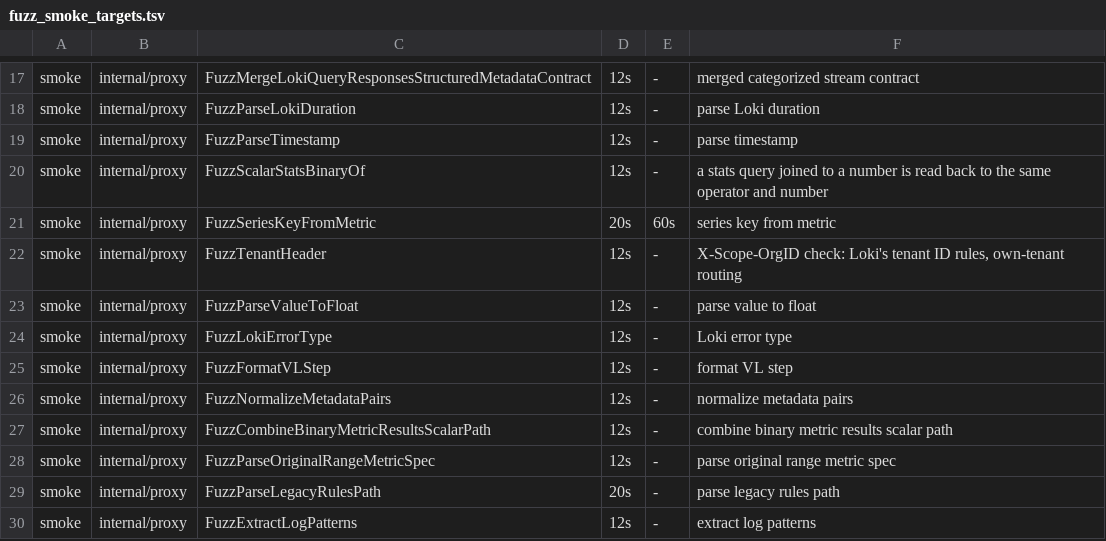
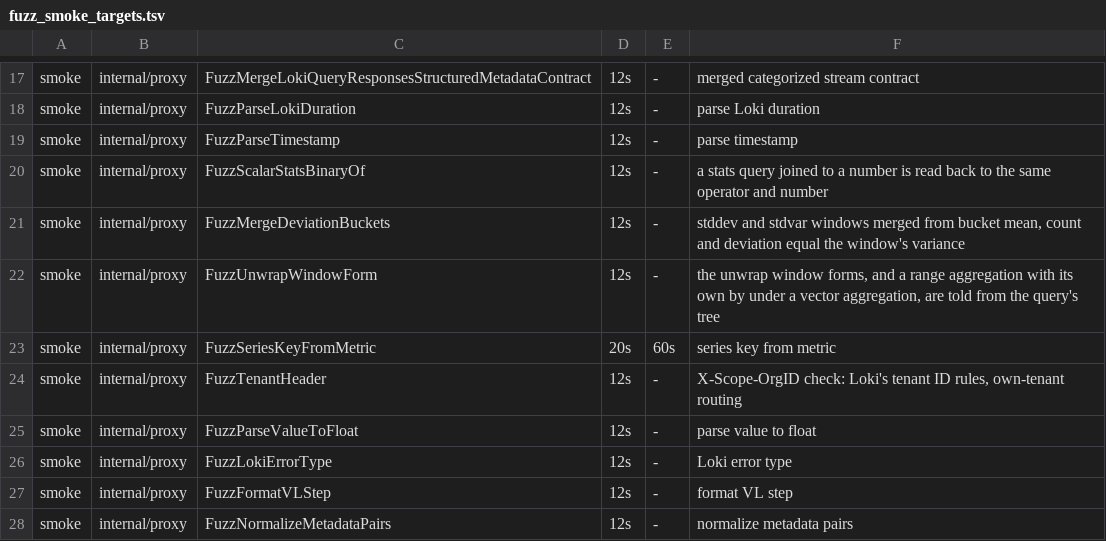
Before and after one commit to ReliablyObserve/loki-vl-proxy, a TSV file: scripts/ci/fuzz_smoke_targets.tsv, drawn as a sheet; only a part is shown, gaps mark what is left out; the shorter side is filled out with more unchanged rows.

Commit message:
fix: stddev and stdvar over time answer Loki's window for any range and step
stddev_over_time and stdvar_over_time over an unwrapped label on query_range
answered the step-sized bucket after each evaluation time when the range was not
the step. A range longer than the step now merges each window (T-range, T] from
the mean, sample count and population standard deviation VictoriaLogs computes
per bucket (avg, count and stddev); the buckets combine through their squared
deviations, so no sum of squares cancels. The three results of a bucket are
paired by group and time, and the groups of one series combine per bucket. A
range shorter than the step is read like sum and avg over time, from the step
buckets under the window phase filter. stdvar, written as the deviation squared,
takes the same windows and is squared afterwards, with no fold before the square.
An aggregation over a range aggregation with its own by keeps the step buckets it
had: no fold takes it (registered as semantics/aggregation-over-range-by-not-applied).

topk, bottomk, sort and sort_desc around a grouped stdvar_over_time answered 500:
the ranking handlers now answer the stats query and number the way the query and
query_range routes do.

The query plan's route rule routes stddev_over_time like the other partial
aggregates; route parity holds with no mismatch. A Loki and VictoriaLogs oracle
differential over 39 shapes holds every run to Loki or to its registry case.

```diff
--- a/scripts/ci/fuzz_smoke_targets.tsv
+++ b/scripts/ci/fuzz_smoke_targets.tsv
@@ -20,2 +20,4 @@ smoke	internal/proxy	FuzzParseTimestamp	12s	-	parse timestamp
 smoke	internal/proxy	FuzzScalarStatsBinaryOf	12s	-	a stats query joined to a number is read back to the same operator and number
+smoke	internal/proxy	FuzzMergeDeviationBuckets	12s	-	stddev and stdvar windows merged from bucket mean, count and deviation equal the window's variance
+smoke	internal/proxy	FuzzUnwrapWindowForm	12s	-	the unwrap window forms, and a range aggregation with its own by under a vector aggregation, are told from the query's tree
 smoke	internal/proxy	FuzzSeriesKeyFromMetric	20s	60s	series key from metric
```
Also changed, not shown: 38 other files.
